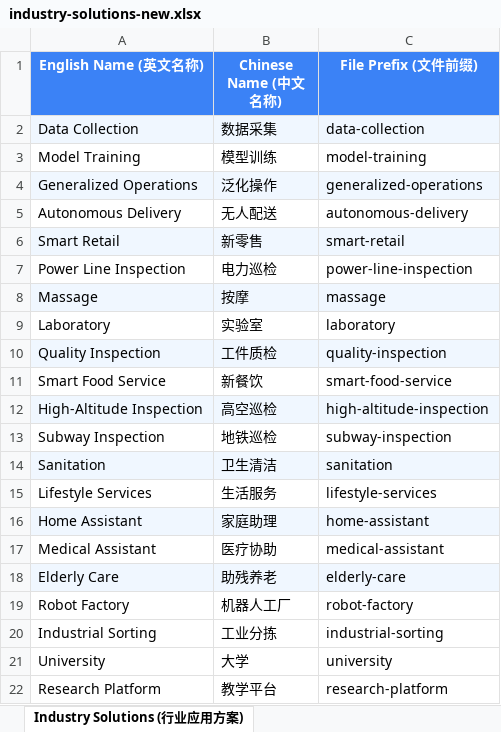
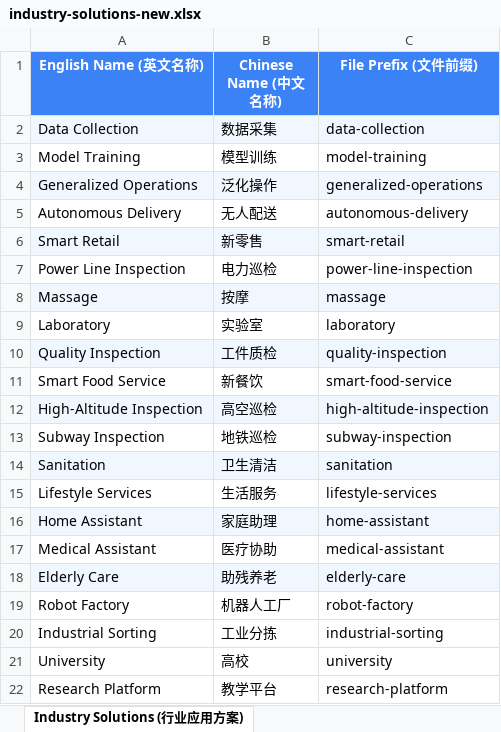
Before and after one commit to qinniyuan411-wq/realman-robotics-website, an Excel workbook: prop/translation/industry-solutions-new.xlsx, sheet Industry Solutions (行业应用方案), drawn as a sheet; values as stored, in another font and other column widths than the file's, no borders; the diff names each change by its address in the sheet, - before the commit and + after, or states it on an @@ line.

```diff
--- a/prop/translation/industry-solutions-new.xlsx (sheet Industry Solutions (行业应用方案))
+++ b/prop/translation/industry-solutions-new.xlsx (sheet Industry Solutions (行业应用方案))
-B21 (Chinese Name (中文名称)): 大学
+B21 (Chinese Name (中文名称)): 高校
```
Also changed, not shown: 9 other files.
